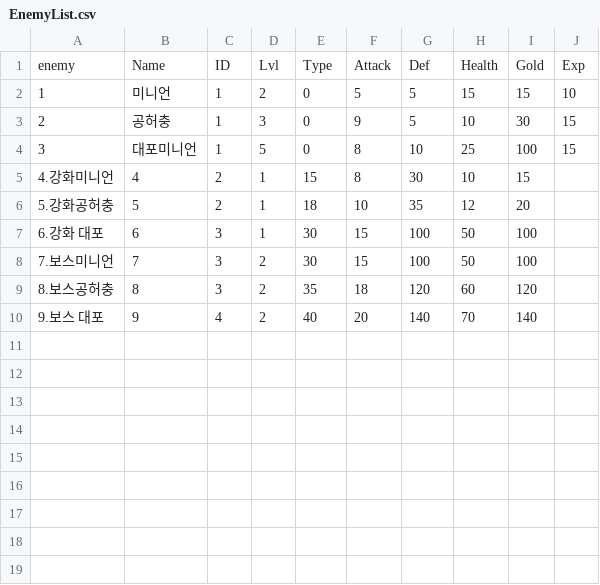
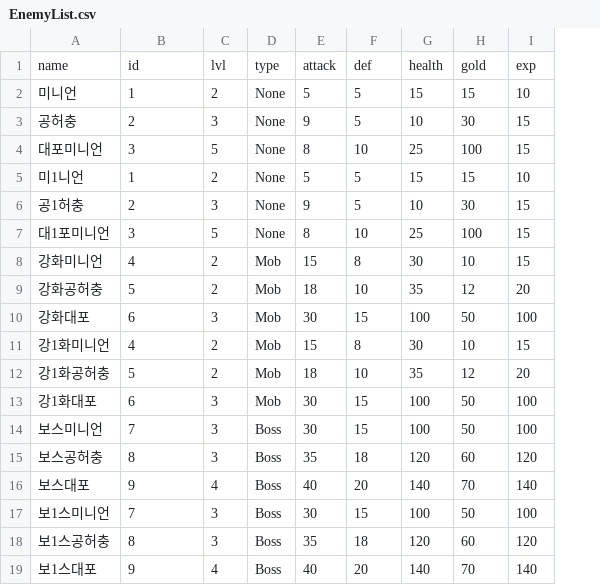
Before and after one commit to yjkim-npl/Sparta_W2_Proj_TXTRPG, a CSV file: Assets/EnemyList.csv, drawn as a sheet; removed rows and columns are numbered as before the commit, all else as after; the diff names each change by its address in the sheet, - before the commit and + after, or states it on an @@ line.

Commit message:
Enemy csv 적용

```diff
--- a/Assets/EnemyList.csv
+++ b/Assets/EnemyList.csv
-column A, rows 5-10: 4.강화미니언 | 5.강화공허충 | 6.강화 대포 | 7.보스미니언 | 8.보스공허충 | 9.보스 대포
+column A, rows 11-16: 강1화미니언 | 강1화공허충 | 강1화대포 | 보스미니언 | 보스공허충 | 보스대포
-column D, rows 5-10: 1 | 1 | 1 | 2 | 2 | 2
+column D, rows 11-16: Mob | Mob | Mob | Boss | Boss | Boss
-column J, empty
-row 1: enemy | Name | ID | Lvl | Type | Attack | Def | Health | Gold | Exp
-row 2: 1 | 미니언 | 1 | 2 | 0 | 5 | 5 | 15 | 15 | 10
-row 3: 2 | 공허충 | 1 | 3 | 0 | 9 | 5 | 10 | 30 | 15
-row 4: 3 | 대포미니언 | 1 | 5 | 0 | 8 | 10 | 25 | 100 | 15
+row 1: name | id | lvl | type | attack | def | health | gold | exp
+row 2: 미니언 | 1 | 2 | None | 5 | 5 | 15 | 15 | 10
+row 3: 공허충 | 2 | 3 | None | 9 | 5 | 10 | 30 | 15
+row 4: 대포미니언 | 3 | 5 | None | 8 | 10 | 25 | 100 | 15
+row 5: 미1니언 | 1 | 2 | None | 5 | 5 | 15 | 15 | 10
+row 6: 공1허충 | 2 | 3 | None | 9 | 5 | 10 | 30 | 15
+row 7: 대1포미니언 | 3 | 5 | None | 8 | 10 | 25 | 100 | 15
+row 8: 강화미니언 | 4 | 2 | Mob | 15 | 8 | 30 | 10 | 15
+row 9: 강화공허충 | 5 | 2 | Mob | 18 | 10 | 35 | 12 | 20
+row 10: 강화대포 | 6 | 3 | Mob | 30 | 15 | 100 | 50 | 100
+row 17: 보1스미니언 | 7 | 3 | Boss | 30 | 15 | 100 | 50 | 100
+row 18: 보1스공허충 | 8 | 3 | Boss | 35 | 18 | 120 | 60 | 120
+row 19: 보1스대포 | 9 | 4 | Boss | 40 | 20 | 140 | 70 | 140
```
Also changed, not shown: 3 other files.
